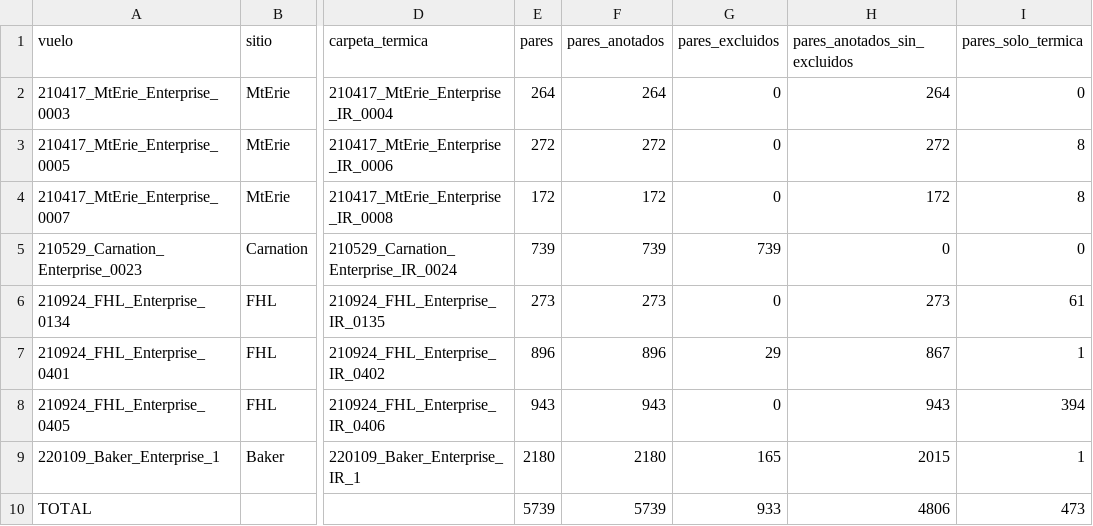
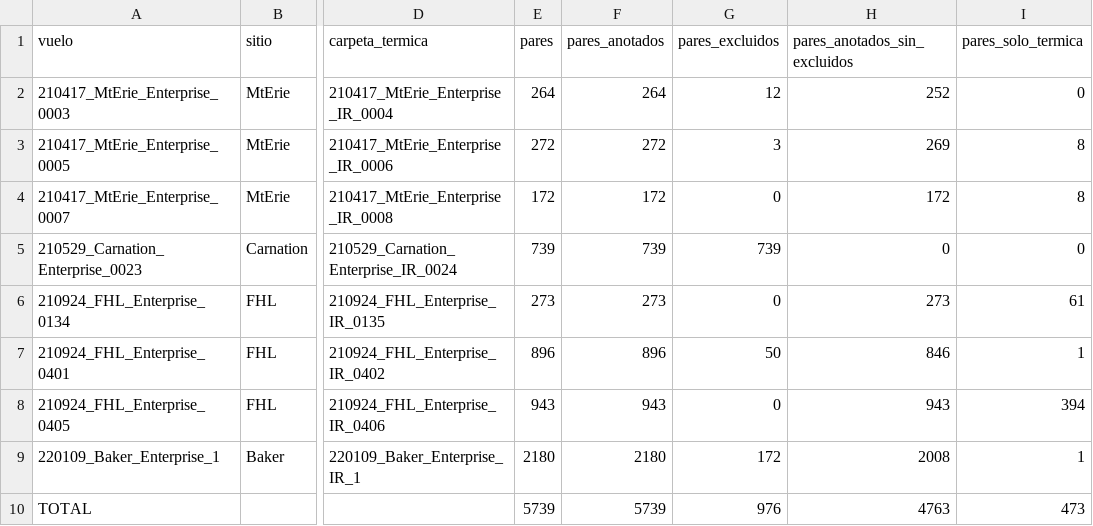
Before and after one commit to TonyHanx/sar-fusion-wisard, a CSV file: reports/tabla_pares_por_vuelo.csv, drawn as a sheet; only a part is shown, gaps mark what is left out; the diff names each change by its address in the sheet, - before the commit and + after, or states it on an @@ line.

```diff
--- a/reports/tabla_pares_por_vuelo.csv
+++ b/reports/tabla_pares_por_vuelo.csv
-G2 (pares_excluidos): 0
+G2 (pares_excluidos): 12
-H2 (pares_anotados_sin_excluidos): 264
+H2 (pares_anotados_sin_excluidos): 252
-G3 (pares_excluidos): 0
+G3 (pares_excluidos): 3
-H3 (pares_anotados_sin_excluidos): 272
+H3 (pares_anotados_sin_excluidos): 269
-G7 (pares_excluidos): 29
+G7 (pares_excluidos): 50
-H7 (pares_anotados_sin_excluidos): 867
+H7 (pares_anotados_sin_excluidos): 846
-G9 (pares_excluidos): 165
+G9 (pares_excluidos): 172
-H9 (pares_anotados_sin_excluidos): 2015
+H9 (pares_anotados_sin_excluidos): 2008
-G10 (pares_excluidos): 933
+G10 (pares_excluidos): 976
-H10 (pares_anotados_sin_excluidos): 4806
+H10 (pares_anotados_sin_excluidos): 4763
```
Also changed, not shown: reports/alineacion/homografias_cajas/desfases.csv, 36 other files.
